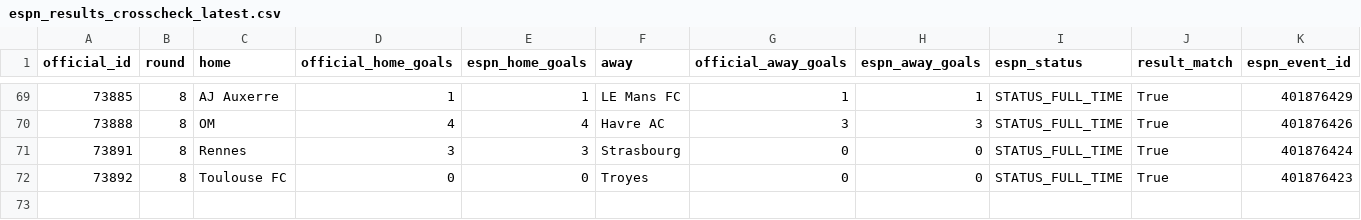
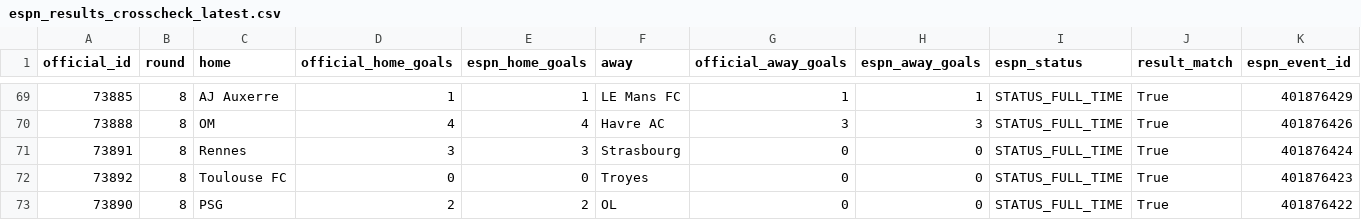
Before and after one commit to wildsonfranciscosilva1986-coder/din-mercado-ligue1-2026-27, a CSV file: source_snapshots/espn_results_crosscheck_latest.csv, drawn as a sheet; only a part is shown, gaps mark what is left out; rows hold the shown columns only; the diff names each change by its address in the sheet, - before the commit and + after, or states it on an @@ line.

```diff
--- a/source_snapshots/espn_results_crosscheck_latest.csv
+++ b/source_snapshots/espn_results_crosscheck_latest.csv
+row 73: 73890 | 8 | PSG | 2 | 2 | OL | 0 | 0 | STATUS_FULL_TIME | True | 401876422
```
Also changed, not shown: ligue1_2026_27_matches.csv, source_snapshots/espn_table_recomputed_latest.csv, 8 other files.
